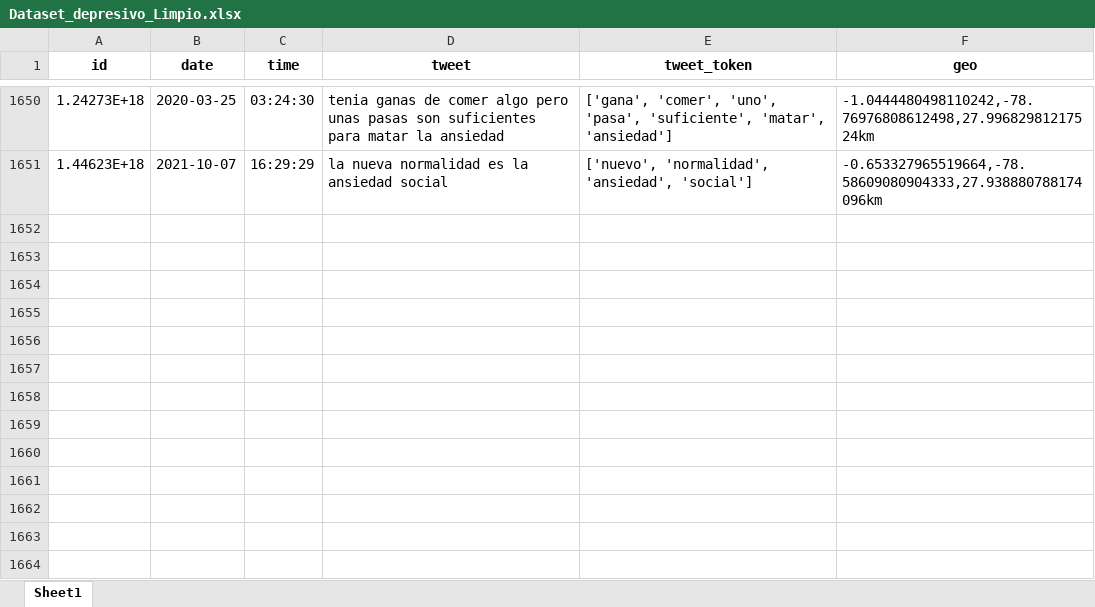
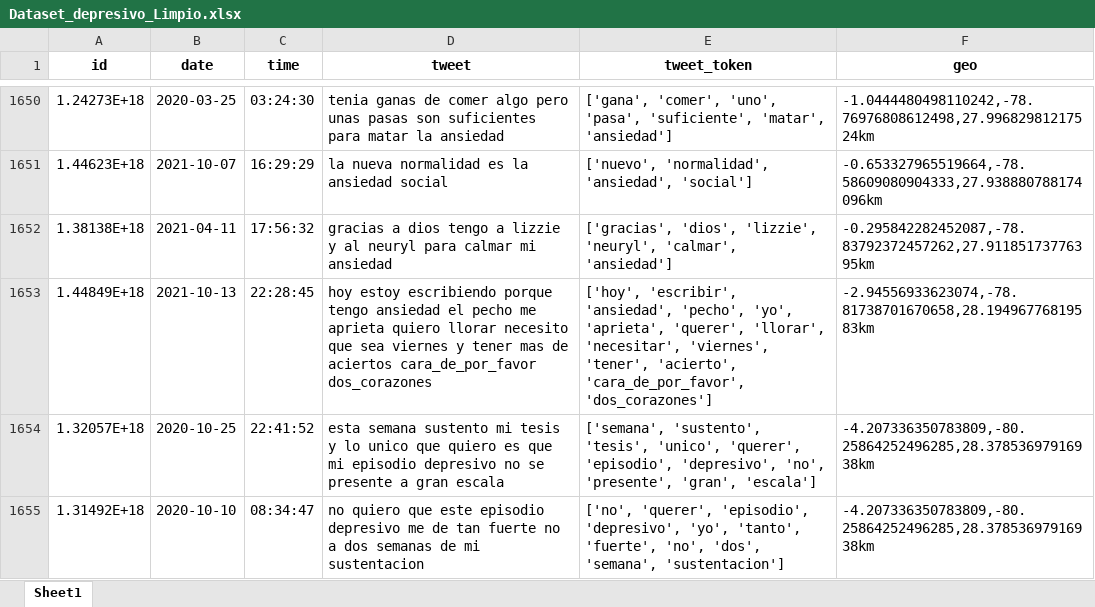
Before and after one commit to byronmb/Identificaci-n_Depresion_Ecuador, an Excel workbook: 2.Preprocesamiento/Dataset_depresivo_Limpio.xlsx, sheet Sheet1, drawn as a sheet; only a part is shown, gaps mark what is left out; values as stored, in another font and other column widths than the file's, no borders; the diff names each change by its address in the sheet, - before the commit and + after, or states it on an @@ line.

```diff
--- a/2.Preprocesamiento/Dataset_depresivo_Limpio.xlsx (sheet Sheet1)
+++ b/2.Preprocesamiento/Dataset_depresivo_Limpio.xlsx (sheet Sheet1)
+row 1652: 1.38138E+18 | 2021-04-11 | 17:56:32 | gracias a dios tengo a lizzie y al neuryl para calmar mi ansiedad | ['gracias', 'dios', 'lizzie', 'neuryl', 'calmar', 'ansiedad'] | -0.295842282452087,-78.83792372457262,27.91185173776395km
+row 1653: 1.44849E+18 | 2021-10-13 | 22:28:45 | hoy estoy escribiendo porque tengo ansiedad el pecho me aprieta quiero llorar necesito que sea viernes y tener mas de aciertos cara_de_por_favor dos_corazones | ['hoy', 'escribir', 'ansiedad', 'pecho', 'yo', 'aprieta', 'querer', 'llorar', 'necesitar', 'viernes', 'tener', 'acierto', 'cara_de_por_favor', 'dos_corazones'] | -2.94556933623074,-78.81738701670658,28.19496776819583km
+row 1654: 1.32057E+18 | 2020-10-25 | 22:41:52 | esta semana sustento mi tesis y lo unico que quiero es que mi episodio depresivo no se presente a gran escala | ['semana', 'sustento', 'tesis', 'unico', 'querer', 'episodio', 'depresivo', 'no', 'presente', 'gran', 'escala'] | -4.207336350783809,-80.25864252496285,28.37853697916938km
+row 1655: 1.31492E+18 | 2020-10-10 | 08:34:47 | no quiero que este episodio depresivo me de tan fuerte no a dos semanas de mi sustentacion | ['no', 'querer', 'episodio', 'depresivo', 'yo', 'tanto', 'fuerte', 'no', 'dos', 'semana', 'sustentacion'] | -4.207336350783809,-80.25864252496285,28.37853697916938km
```
Also changed, not shown: 2.Preprocesamiento/Dataset_depresivo_Openrefine.xlsx, 2.Preprocesamiento/Dataset_depresivo_limpieza_manual.xlsx, 38 other files.
